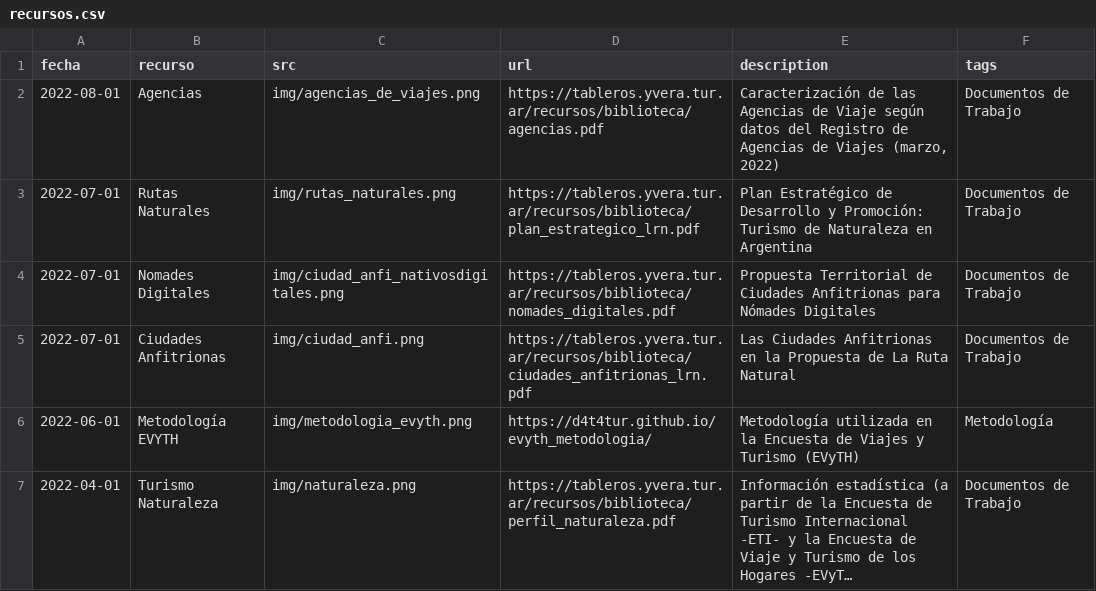
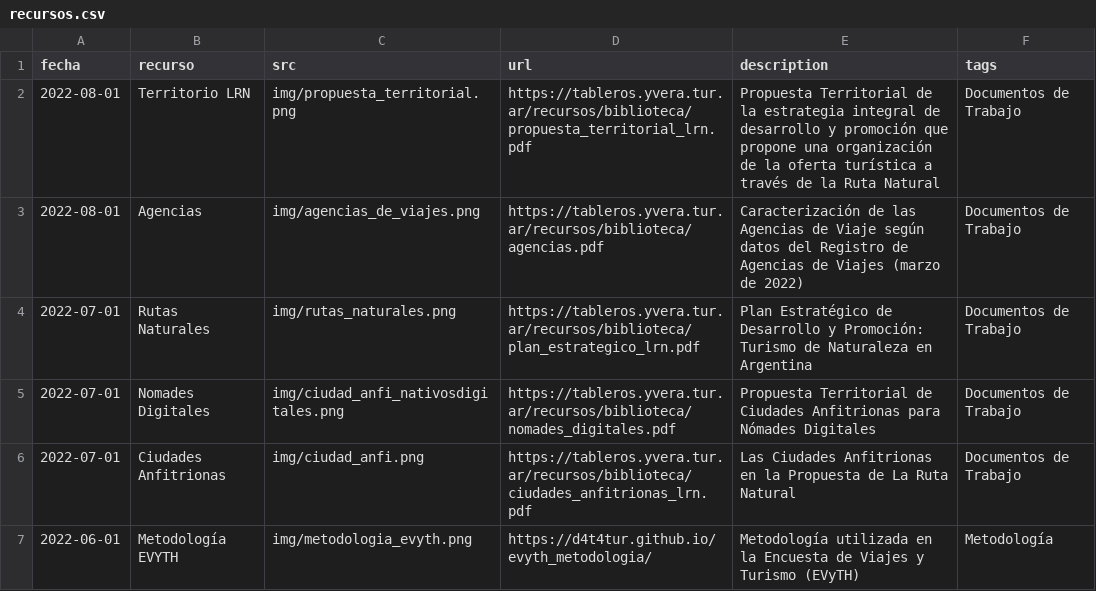
Before and after one commit to dnme-minturdep/biblioteca, a CSV file: content/recursos.csv, drawn as a sheet; only a part is shown; the shorter side is filled out with more unchanged rows; long unchanged cells end in ….

Commit message:
agrego Propuesta Territorial de LRN
Merge branch 'main' of github.com:dnme-minturdep/biblioteca

```diff
--- a/content/recursos.csv
+++ b/content/recursos.csv
@@ -1,3 +1,4 @@
 fecha,recurso,src,url,description,tags
-2022-08-01,Agencias,img/agencias_de_viajes.png,https://tableros.yvera.tur.ar/recursos/biblioteca/agencias.pdf,"Caracterización de las Agencias de Viaje según datos del Registro de Agencias de Viajes (marzo, 2022)",Documentos de Trabajo
+2022-08-01,Territorio LRN,img/propuesta_territorial.png,https://tableros.yvera.tur.ar/recursos/biblioteca/propuesta_territorial_lrn.pdf,Propuesta Territorial de la estrategia integral de desarrollo y promoción que propone una organización de la oferta turística a través de la Ruta Natural,Documentos de Trabajo
+2022-08-01,Agencias,img/agencias_de_viajes.png,https://tableros.yvera.tur.ar/recursos/biblioteca/agencias.pdf,Caracterización de las Agencias de Viaje según datos del Registro de Agencias de Viajes (marzo de 2022),Documentos de Trabajo
 2022-07-01,Rutas Naturales,img/rutas_naturales.png,https://tableros.yvera.tur.ar/recursos/biblioteca/plan_estrategico_lrn.pdf,Plan Estratégico de Desarrollo y Promoción: Turismo de Naturaleza en Argentina,Documentos de Trabajo
```
Also changed, not shown: docs/content/recursos.csv, 6 other files.
